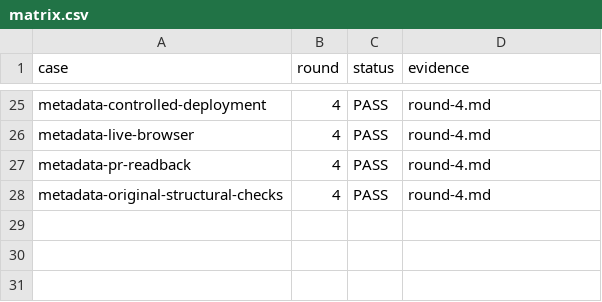
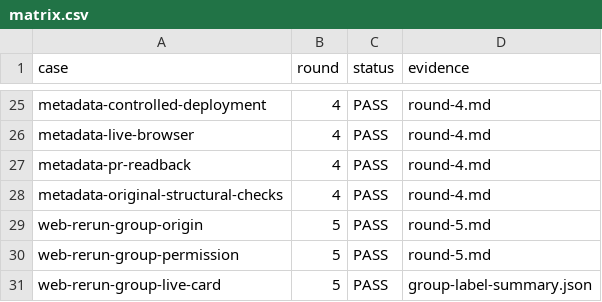
Before and after one commit to HiQ-AI/dingtalk-dsh-assistant, a CSV file: docs/acceptance/task-current-steps/matrix.csv, drawn as a sheet; only a part is shown, gaps mark what is left out; the diff names each change by its address in the sheet, - before the commit and + after, or states it on an @@ line.

```diff
--- a/docs/acceptance/task-current-steps/matrix.csv
+++ b/docs/acceptance/task-current-steps/matrix.csv
+row 29: web-rerun-group-origin | 5 | PASS | round-5.md
+row 30: web-rerun-group-permission | 5 | PASS | round-5.md
+row 31: web-rerun-group-live-card | 5 | PASS | group-label-summary.json
```
Also changed, not shown: 14 other files.
